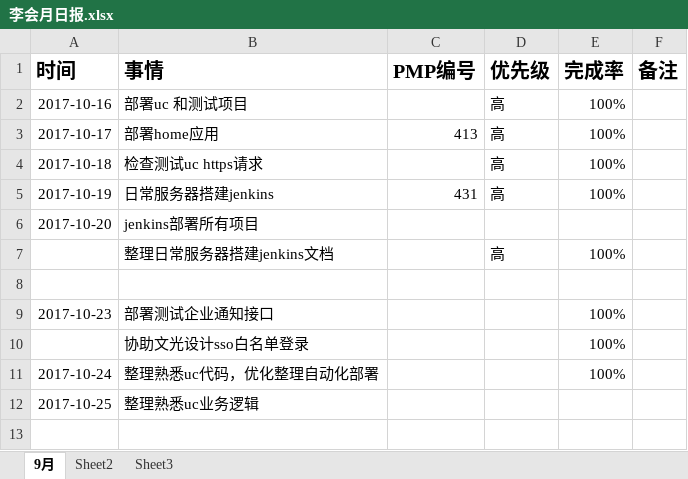
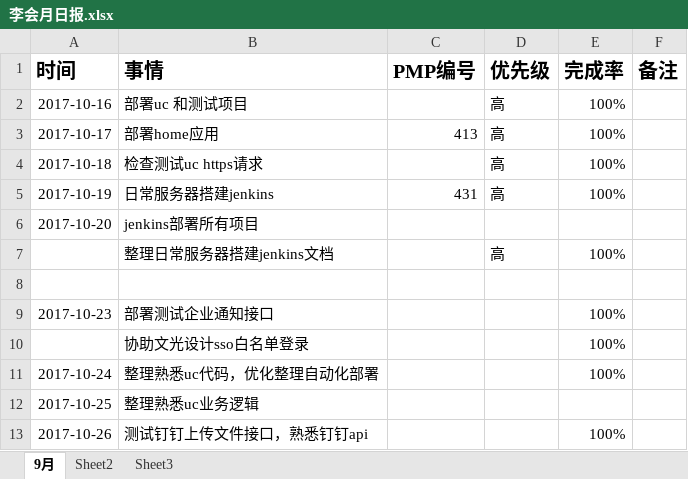
Before and after one commit to bird-Valley/document, an Excel workbook: 交流管理/项目日报/李会月日报.xlsx, sheet 9月, drawn as a sheet; values as stored, in another font and other column widths than the file's, no borders; the diff names each change by its address in the sheet, - before the commit and + after, or states it on an @@ line.

Commit message:
日报

```diff
--- a/交流管理/项目日报/李会月日报.xlsx (sheet 9月)
+++ b/交流管理/项目日报/李会月日报.xlsx (sheet 9月)
+row 13: 2017-10-26 | 测试钉钉上传文件接口，熟悉钉钉api |  |  | 100%
```
